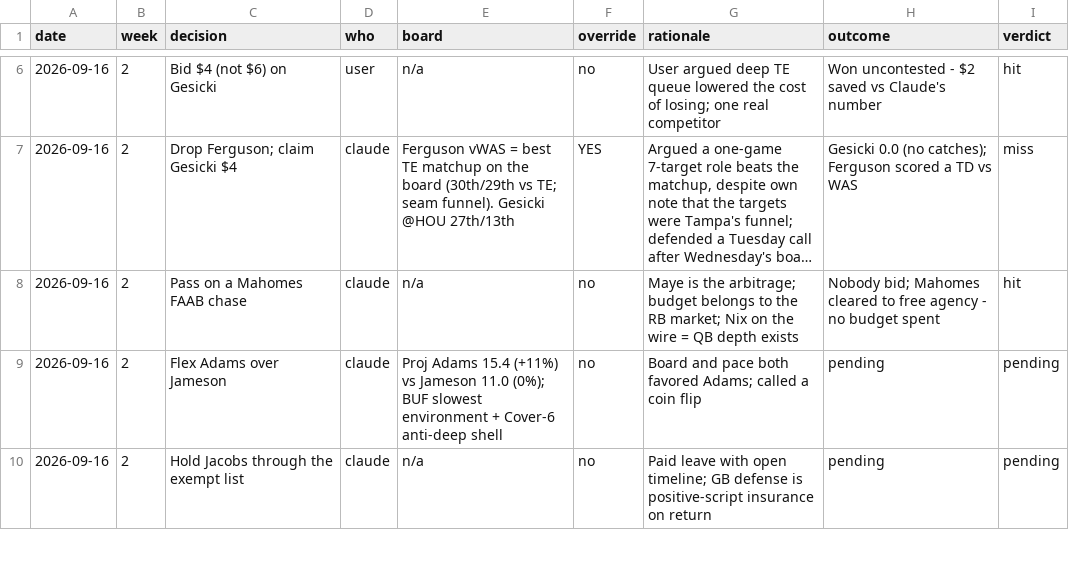
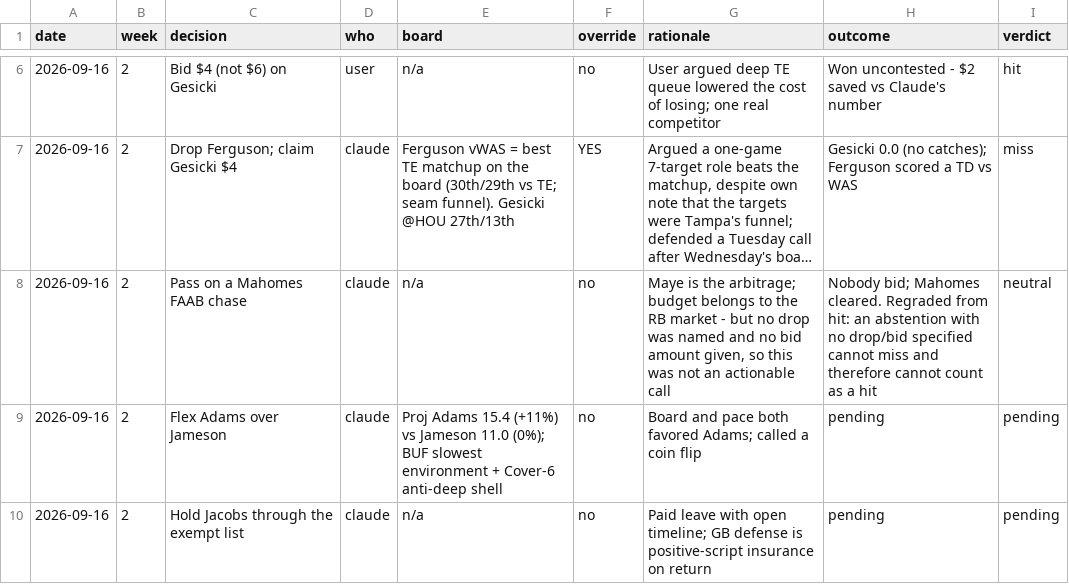
Before and after one commit to Joshua-Hsu/Fantasy-Football, a CSV file: decisions.csv, drawn as a sheet; only a part is shown, gaps mark what is left out; long unchanged cells end in …; the diff names each change by its address in the sheet, - before the commit and + after, or states it on an @@ line.

```diff
--- a/decisions.csv
+++ b/decisions.csv
-G8 (rationale): …the RB market; Nix on the wire = QB depth exists
+G8 (rationale): …the RB market - but no drop was named and no bid amount given, so this was not an actionable call
-H8 (outcome): …bid; Mahomes cleared to free agency - no budget spent
+H8 (outcome): …bid; Mahomes cleared. Regraded from hit: an abstention with no drop/bid specified cannot miss and therefore cannot count as a hit
-I8 (verdict): hit
+I8 (verdict): neutral
```
Also changed, not shown: 3 other files.
